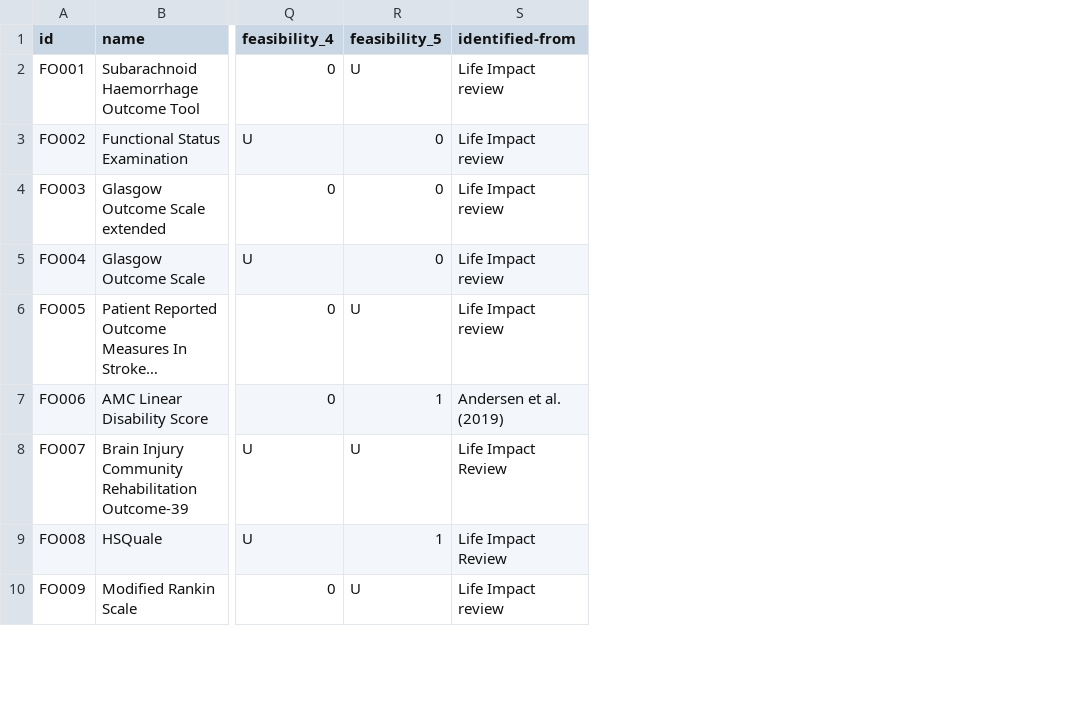
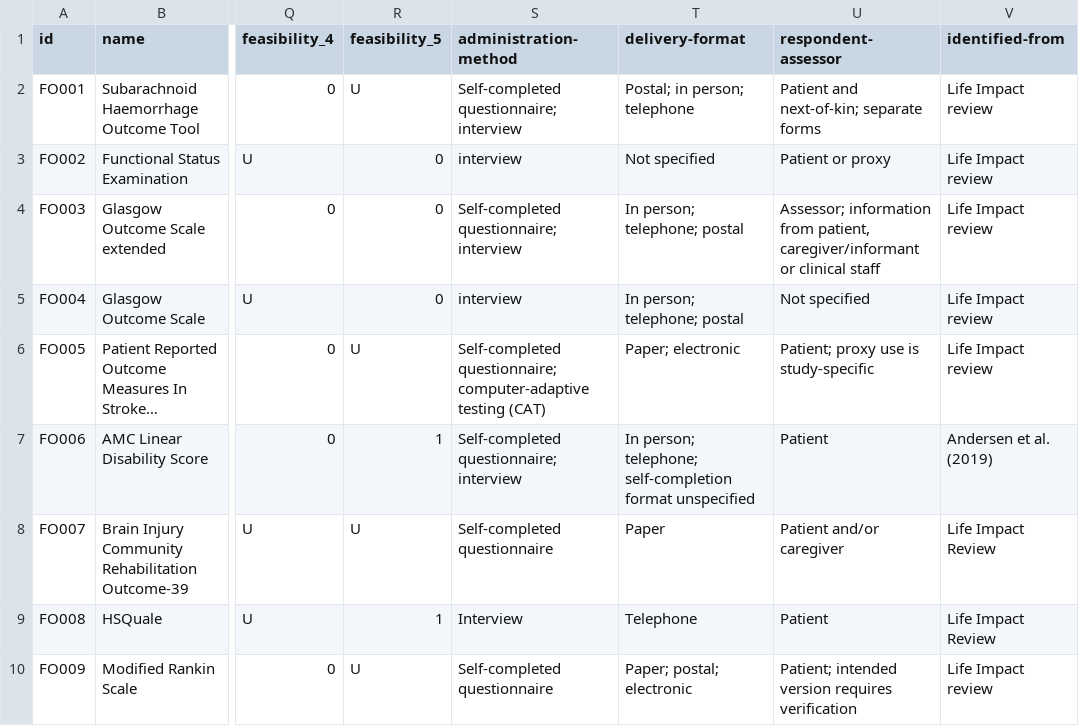
Before and after one commit to SeanFTPatterson/Functional-Outcomes, a CSV file: data/instruments.csv, drawn as a sheet; only a part is shown, gaps mark what is left out; long unchanged cells end in …; the diff names each change by its address in the sheet, - before the commit and + after, or states it on an @@ line.

```diff
--- a/data/instruments.csv
+++ b/data/instruments.csv
+column S (administration-method), rows 2-10: Self-completed questionnaire; interview | interview | Self-completed questionnaire; interview | interview | Self-completed questionnaire; computer-adaptive testing (CAT) | Self-completed questionnaire; interview | Self-completed questionnaire | Interview | Self-completed questionnaire
+column T (delivery-format), rows 2-10: Postal; in person; telephone | Not specified | In person; telephone; postal | In person; telephone; postal | Paper; electronic | In person; telephone; self-completion format unspecified | Paper | Telephone | Paper; postal; electronic
+column U (respondent-assessor), rows 2-10: Patient and next-of-kin; separate forms | Patient or proxy | Assessor; information from patient, caregiver/informant or clinical staff | Not specified | Patient; proxy use is study-specific | Patient | Patient and/or caregiver | Patient | Patient; intended version requires verification
```
Also changed, not shown: data/fields.csv.
